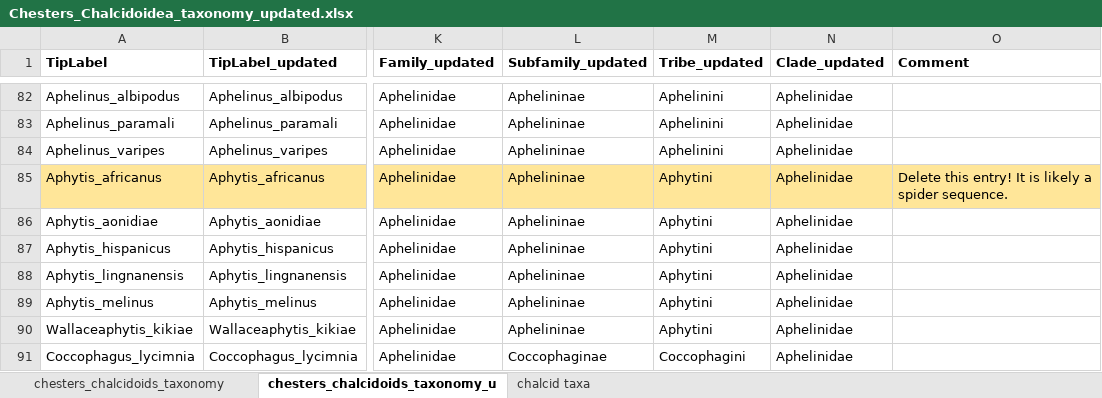
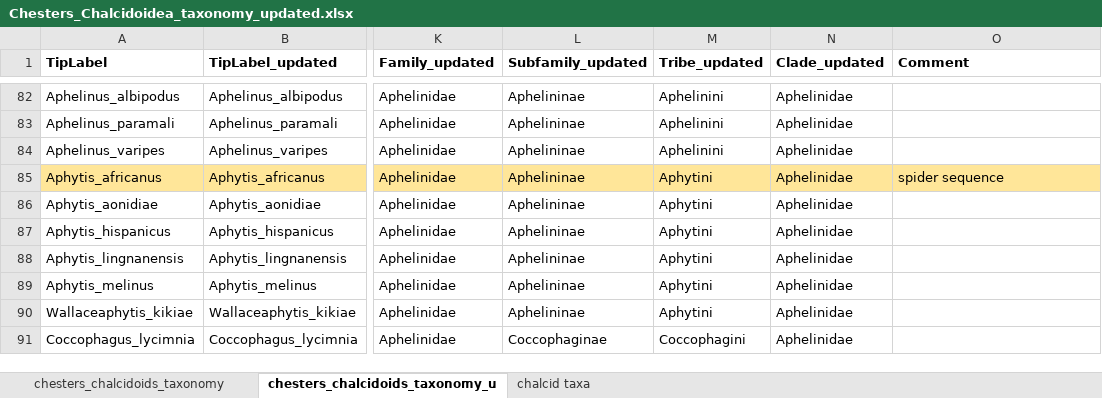
Before and after one commit to insect-biome-atlas/paper-mg-insects, an Excel workbook: source_data/Chesters_Chalcidoidea_taxonomy_updated.xlsx, sheet chesters_chalcidoids_taxonomy_u, drawn as a sheet; only a part is shown, gaps mark what is left out; values as stored, in another font and other column widths than the file's, no borders; the diff names each change by its address in the sheet, - before the commit and + after, or states it on an @@ line.

Commit message:
Update to taxonomy of chesters chalcidoids

```diff
--- a/source_data/Chesters_Chalcidoidea_taxonomy_updated.xlsx (sheet chesters_chalcidoids_taxonomy_u)
+++ b/source_data/Chesters_Chalcidoidea_taxonomy_updated.xlsx (sheet chesters_chalcidoids_taxonomy_u)
-O85 (Comment): Delete this entry! It is likely a spider sequence.
+O85 (Comment): spider sequence
```
